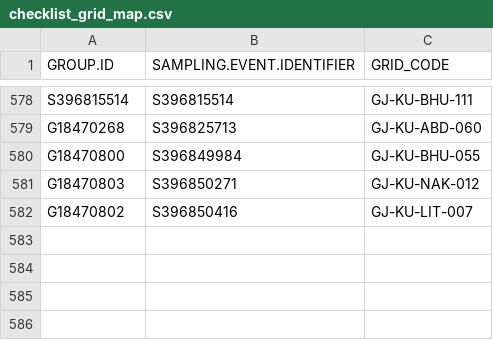
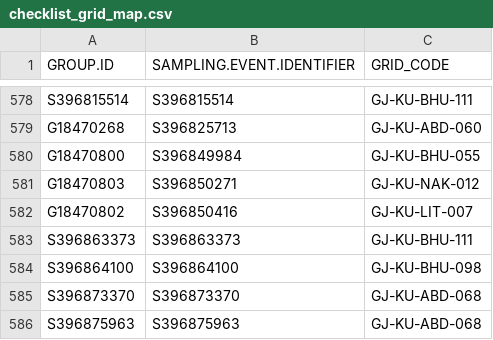
Before and after one commit to birdcountindia/pmc-dashboard, a CSV file: years/2026/checklist_grid_map.csv, drawn as a sheet; only a part is shown, gaps mark what is left out.

```diff
--- a/years/2026/checklist_grid_map.csv
+++ b/years/2026/checklist_grid_map.csv
@@ -582 +582,5 @@ G18470803,S396850271,GJ-KU-NAK-012
 G18470802,S396850416,GJ-KU-LIT-007
+S396863373,S396863373,GJ-KU-BHU-111
+S396864100,S396864100,GJ-KU-BHU-098
+S396873370,S396873370,GJ-KU-ABD-068
+S396875963,S396875963,GJ-KU-ABD-068
```
Also changed, not shown: years/2026/nonprotocol/checklist_grid_map.csv, 29 other files.
